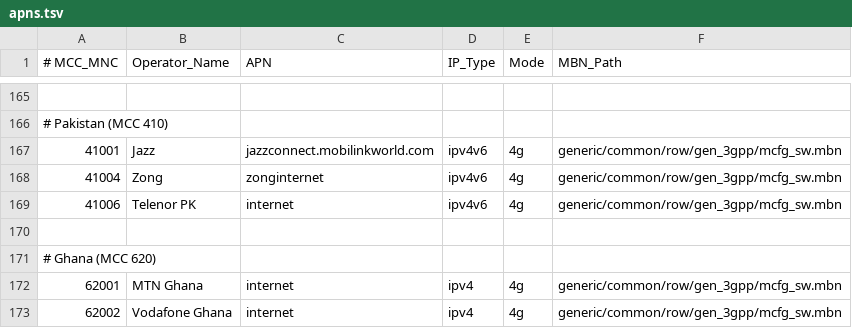
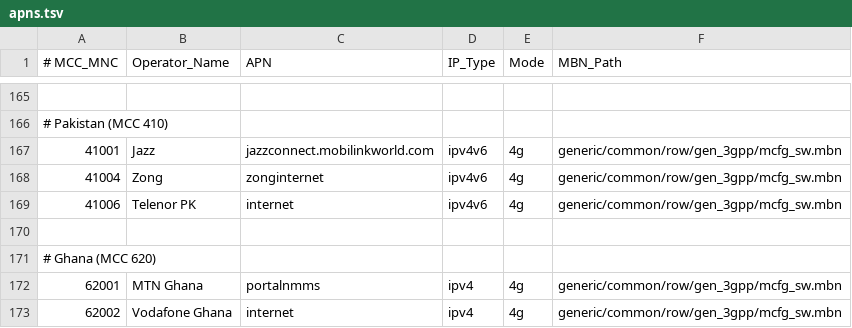
Before and after one commit to akbar-npj/msm8916-openwrt, a TSV file: packages/qcom-carrier-autocfg/files/apns.tsv, drawn as a sheet; only a part is shown, gaps mark what is left out.

Commit message:
jz02: use portalnmms as the MTN Ghana data APN
MTN Ghana's data bearer works with portalnmms; internet did not
register on the MTN SIM. Vodafone Ghana keeps internet.

```diff
--- a/packages/qcom-carrier-autocfg/files/apns.tsv
+++ b/packages/qcom-carrier-autocfg/files/apns.tsv
@@ -171,3 +171,3 @@
 # Ghana (MCC 620)
-62001	MTN Ghana	internet	ipv4	4g	generic/common/row/gen_3gpp/mcfg_sw.mbn
+62001	MTN Ghana	portalnmms	ipv4	4g	generic/common/row/gen_3gpp/mcfg_sw.mbn
 62002	Vodafone Ghana	internet	ipv4	4g	generic/common/row/gen_3gpp/mcfg_sw.mbn
```
